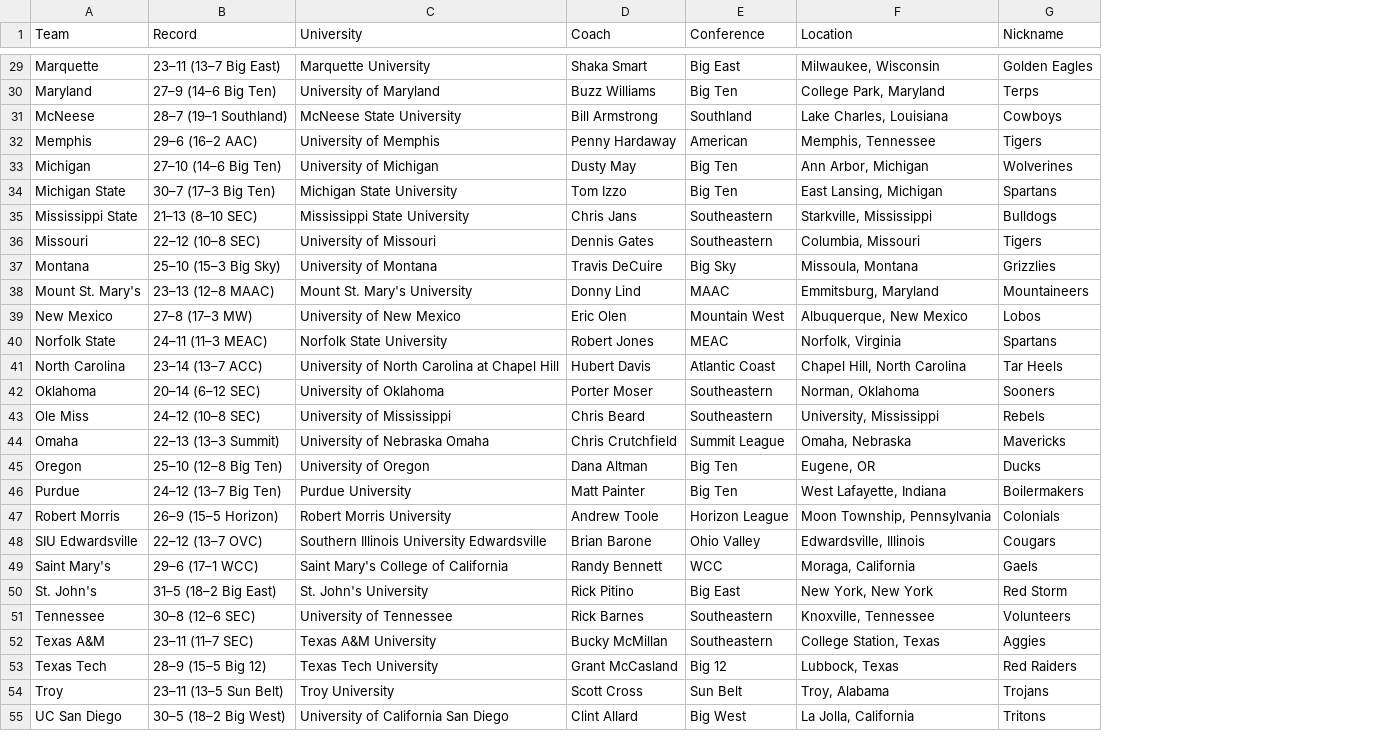
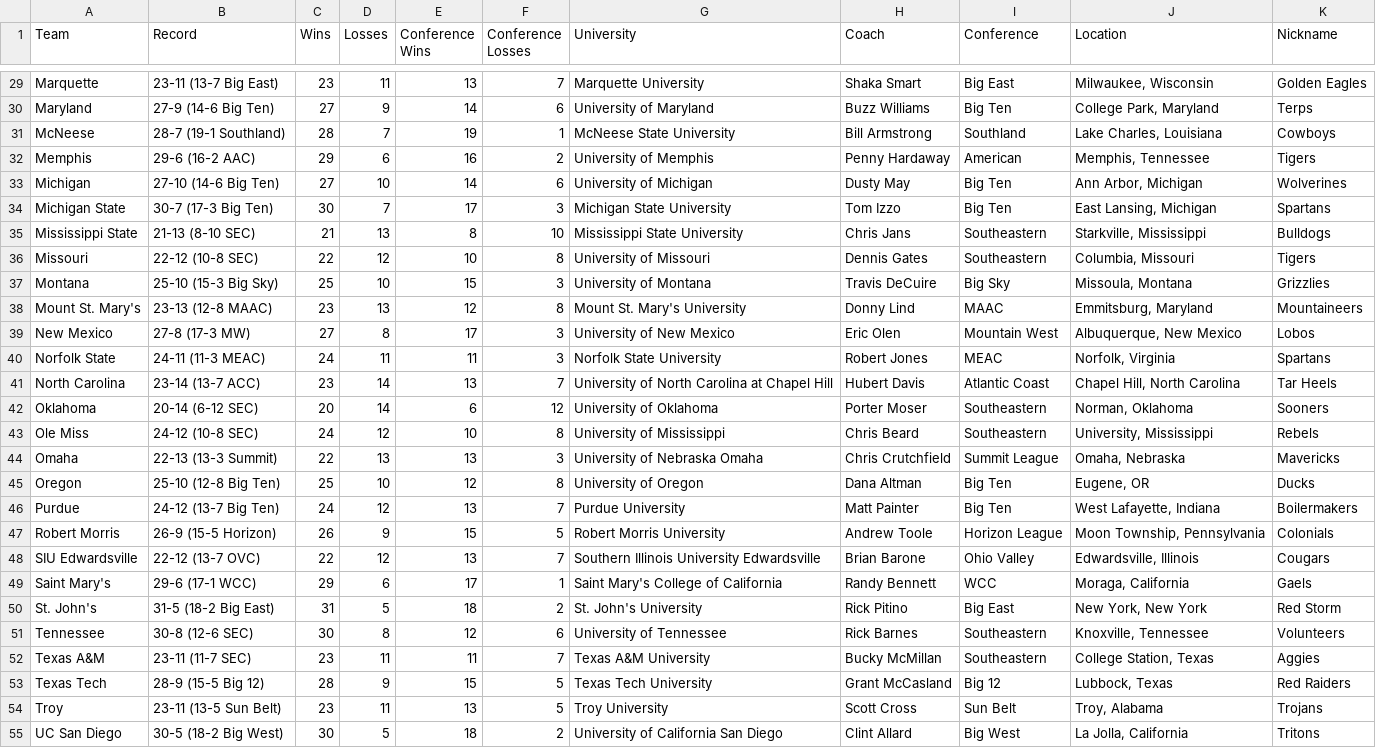
Before and after one commit to arperez22/Basketball-ETL, a CSV file: data/updated_teams_data.csv, drawn as a sheet; only a part is shown, gaps mark what is left out; the diff covers the shown part only; the diff names each change by its address in the sheet, - before the commit and + after, or states it on an @@ line.

Commit message:
Added win and loss columns to allow for more efficient querying

```diff
--- a/data/updated_teams_data.csv
+++ b/data/updated_teams_data.csv
+column C (Wins), rows 29-55: 23 | 27 | 28 | 29 | 27 | 30 | 21 | 22 | 25 | 23 | 27 | 24 | 23 | 20 | 24 | 22 | 25 | 24 | 26 | 22 | 29 | 31 | 30 | 23 | 28 | 23 | 30
+column D (Losses), rows 29-55: 11 | 9 | 7 | 6 | 10 | 7 | 13 | 12 | 10 | 13 | 8 | 11 | 14 | 14 | 12 | 13 | 10 | 12 | 9 | 12 | 6 | 5 | 8 | 11 | 9 | 11 | 5
+column E (Conference Wins), rows 29-55: 13 | 14 | 19 | 16 | 14 | 17 | 8 | 10 | 15 | 12 | 17 | 11 | 13 | 6 | 10 | 13 | 12 | 13 | 15 | 13 | 17 | 18 | 12 | 11 | 15 | 13 | 18
+column F (Conference Losses), rows 29-55: 7 | 6 | 1 | 2 | 6 | 3 | 10 | 8 | 3 | 8 | 3 | 3 | 7 | 12 | 8 | 3 | 8 | 7 | 5 | 7 | 1 | 2 | 6 | 7 | 5 | 5 | 2
-B29 (Record): 23–11 (13–7 Big East)
+B29 (Record): 23-11 (13-7 Big East)
-B30 (Record): 27–9 (14–6 Big Ten)
+B30 (Record): 27-9 (14-6 Big Ten)
-B31 (Record): 28–7 (19–1 Southland)
+B31 (Record): 28-7 (19-1 Southland)
-B32 (Record): 29–6 (16–2 AAC)
+B32 (Record): 29-6 (16-2 AAC)
-B33 (Record): 27–10 (14–6 Big Ten)
+B33 (Record): 27-10 (14-6 Big Ten)
-B34 (Record): 30–7 (17–3 Big Ten)
+B34 (Record): 30-7 (17-3 Big Ten)
-B35 (Record): 21–13 (8–10 SEC)
+B35 (Record): 21-13 (8-10 SEC)
-B36 (Record): 22–12 (10–8 SEC)
+B36 (Record): 22-12 (10-8 SEC)
-B37 (Record): 25–10 (15–3 Big Sky)
+B37 (Record): 25-10 (15-3 Big Sky)
-B38 (Record): 23–13 (12–8 MAAC)
+B38 (Record): 23-13 (12-8 MAAC)
-B39 (Record): 27–8 (17–3 MW)
+B39 (Record): 27-8 (17-3 MW)
-B40 (Record): 24–11 (11–3 MEAC)
+B40 (Record): 24-11 (11-3 MEAC)
-B41 (Record): 23–14 (13–7 ACC)
+B41 (Record): 23-14 (13-7 ACC)
-B42 (Record): 20–14 (6–12 SEC)
+B42 (Record): 20-14 (6-12 SEC)
-B43 (Record): 24–12 (10–8 SEC)
+B43 (Record): 24-12 (10-8 SEC)
-B44 (Record): 22–13 (13–3 Summit)
+B44 (Record): 22-13 (13-3 Summit)
-B45 (Record): 25–10 (12–8 Big Ten)
+B45 (Record): 25-10 (12-8 Big Ten)
-B46 (Record): 24–12 (13–7 Big Ten)
+B46 (Record): 24-12 (13-7 Big Ten)
-B47 (Record): 26–9 (15–5 Horizon)
+B47 (Record): 26-9 (15-5 Horizon)
-B48 (Record): 22–12 (13–7 OVC)
+B48 (Record): 22-12 (13-7 OVC)
-B49 (Record): 29–6 (17–1 WCC)
+B49 (Record): 29-6 (17-1 WCC)
-B50 (Record): 31–5 (18–2 Big East)
+B50 (Record): 31-5 (18-2 Big East)
-B51 (Record): 30–8 (12–6 SEC)
+B51 (Record): 30-8 (12-6 SEC)
-B52 (Record): 23–11 (11–7 SEC)
+B52 (Record): 23-11 (11-7 SEC)
-B53 (Record): 28–9 (15–5 Big 12)
+B53 (Record): 28-9 (15-5 Big 12)
-B54 (Record): 23–11 (13–5 Sun Belt)
+B54 (Record): 23-11 (13-5 Sun Belt)
-B55 (Record): 30–5 (18–2 Big West)
+B55 (Record): 30-5 (18-2 Big West)
```
Also changed, not shown: 37 edited cells elsewhere in this file, 1 other file.
